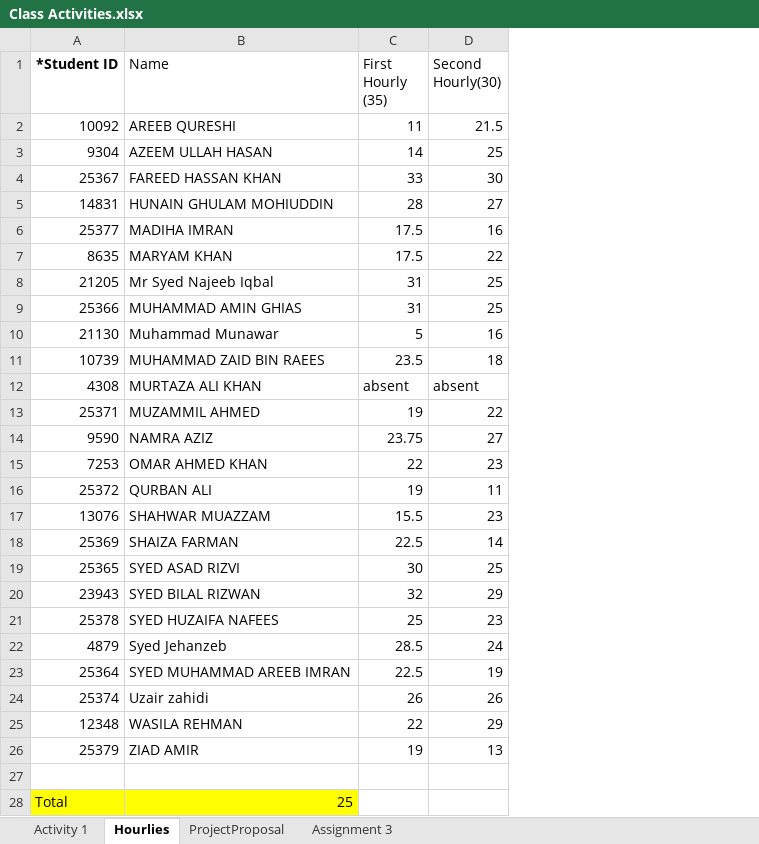
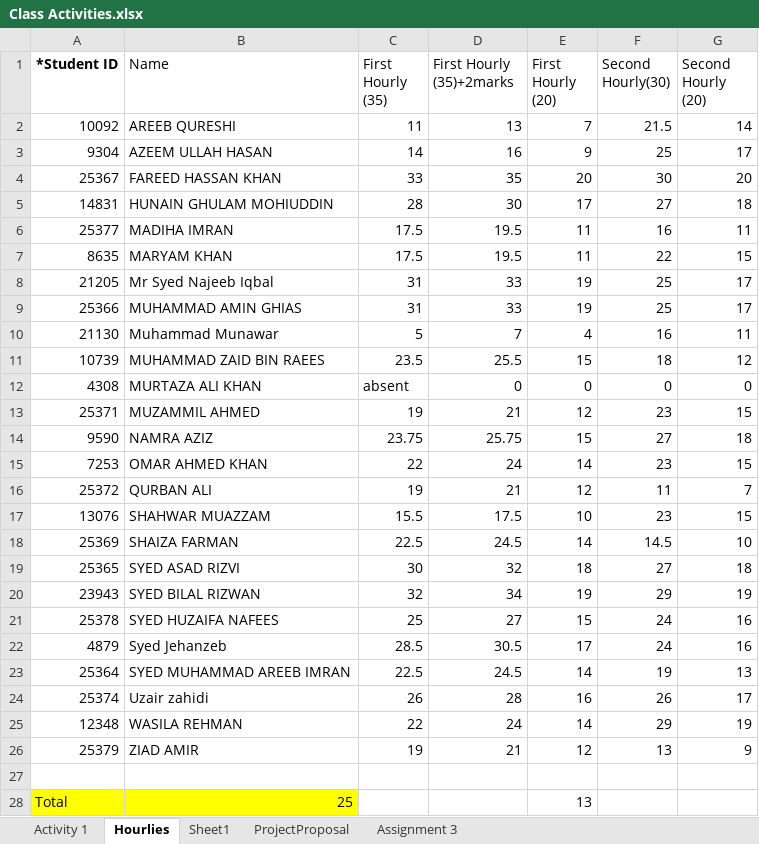
Before and after one commit to zarmeen92/Application-Development-Course, an Excel workbook: Class Activities.xlsx, sheet Hourlies, drawn as a sheet; values as stored, in another font and other column widths than the file's, no borders; conditional formats not drawn; addresses are those after the commit; the diff names each change by its address in the sheet, - before the commit and + after, or states it on an @@ line.

```diff
--- a/Class Activities.xlsx (sheet Hourlies)
+++ b/Class Activities.xlsx (sheet Hourlies)
+sheet tab: Sheet1
+column D (First Hourly (35)+2marks), rows 2-26: 13 | 16 | 35 | 30 | 19.5 | 19.5 | 33 | 33 | 7 | 25.5 | 0 | 21 | 25.75 | 24 | 21 | 17.5 | 24.5 | 32 | 34 | 27 | 30.5 | 24.5 | 28 | 24 | 21
+column E (First Hourly (20)), rows 2-28: 7 | 9 | 20 | 17 | 11 | 11 | 19 | 19 | 4 | 15 | 0 | 12 | 15 | 14 | 12 | 10 | 14 | 18 | 19 | 15 | 17 | 14 | 16 | 14 | 12 |  | 13
+column G (Second Hourly (20)), rows 2-26: 14 | 17 | 20 | 18 | 11 | 15 | 17 | 17 | 11 | 12 | 0 | 15 | 18 | 15 | 7 | 15 | 10 | 18 | 19 | 16 | 16 | 13 | 17 | 19 | 9
-F12 (Second Hourly(30)): absent
+F12 (Second Hourly(30)): 0
-F13 (Second Hourly(30)): 22
+F13 (Second Hourly(30)): 23
-F18 (Second Hourly(30)): 14
+F18 (Second Hourly(30)): 14.5
-F19 (Second Hourly(30)): 25
+F19 (Second Hourly(30)): 27
-F21 (Second Hourly(30)): 23
+F21 (Second Hourly(30)): 24
```
Also changed, not shown: sheet ProjectProposal.
